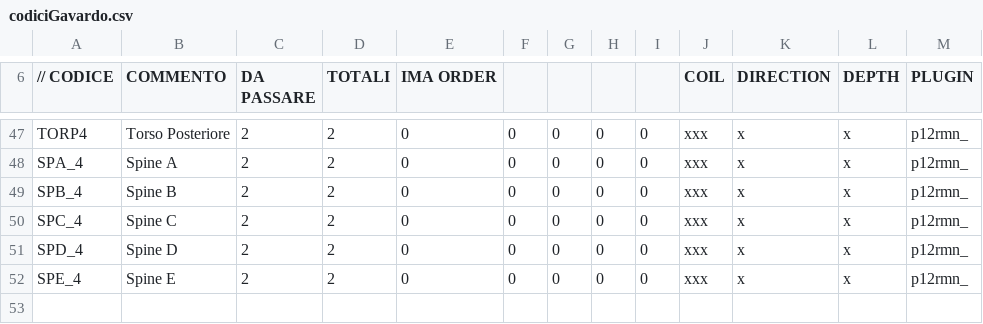
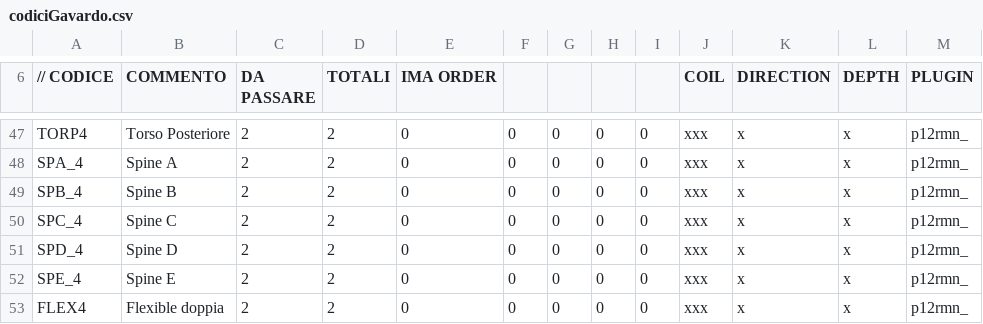
Before and after one commit to albertoduina/ControlliMensili, a CSV file: ControlliMensili/codiciGavardo.csv, drawn as a sheet; only a part is shown, gaps mark what is left out; the diff names each change by its address in the sheet, - before the commit and + after, or states it on an @@ line.

```diff
--- a/ControlliMensili/codiciGavardo.csv
+++ b/ControlliMensili/codiciGavardo.csv
+row 53: FLEX4 | Flexible doppia | 2 | 2 | 0 | 0 | 0 | 0 | 0 | xxx | x | x | p12rmn_
```
Also changed, not shown: ControlliMensili/codiciNew.csv, 5 other files.
